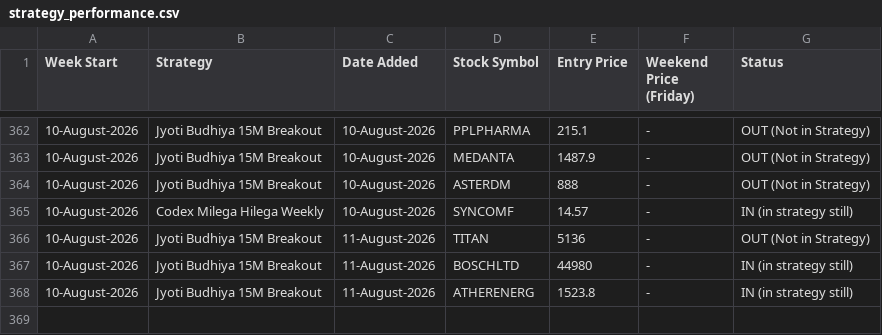
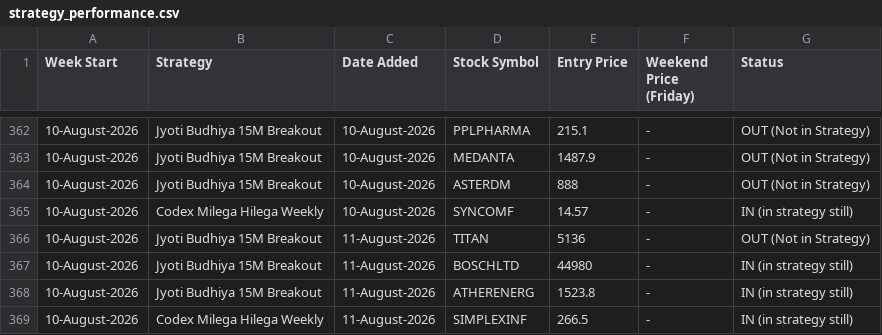
Before and after one commit to anjaninikunj/Stock-tracker-app, a CSV file: strategy_performance.csv, drawn as a sheet; only a part is shown, gaps mark what is left out.

```diff
--- a/strategy_performance.csv
+++ b/strategy_performance.csv
@@ -368 +368,2 @@ Week Start,Strategy,Date Added,Stock Symbol,Entry Price,Weekend Price (Friday),S
 10-August-2026,Jyoti Budhiya 15M Breakout,11-August-2026,ATHERENERG,1523.8,-,IN (in strategy still)
+10-August-2026,Codex Milega Hilega Weekly,11-August-2026,SIMPLEXINF,266.5,-,IN (in strategy still)
```
